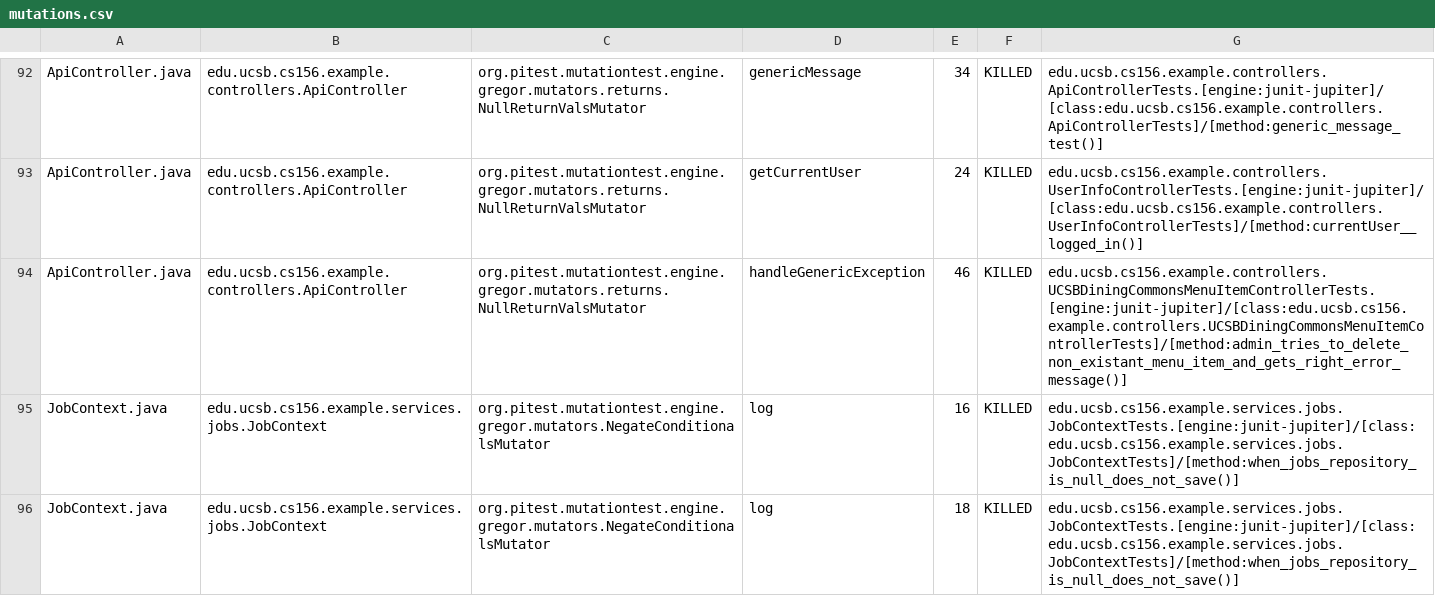
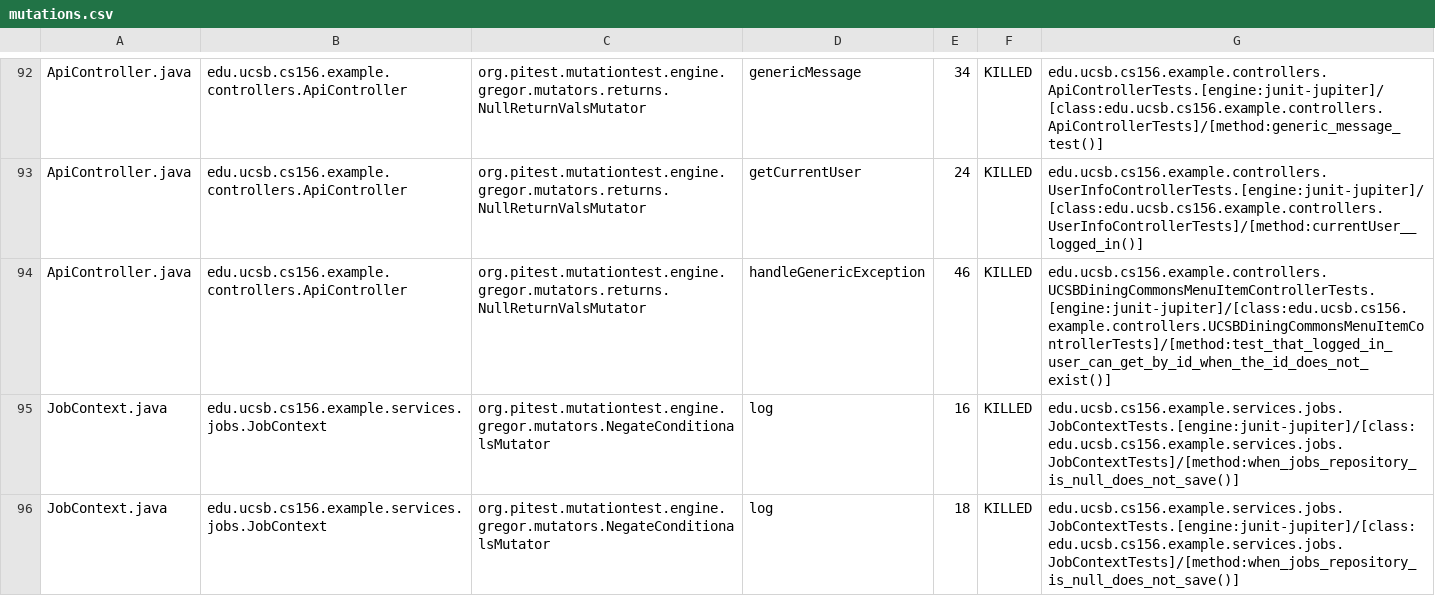
Before and after one commit to ucsb-cs156-f26/team02-f26-09, a CSV file: pitest/mutations.csv, drawn as a sheet; only a part is shown, gaps mark what is left out.

Commit message:
Deploying to gh-pages from @ ucsb-cs156-f26/team02-f26-09@ec36eeadc2c166e8d5dec14d00022df82a83624c 🚀

```diff
--- a/pitest/mutations.csv
+++ b/pitest/mutations.csv
@@ -93,3 +93,3 @@ ApiController.java,edu.ucsb.cs156.example.controllers.ApiController,org.pitest.m
 ApiController.java,edu.ucsb.cs156.example.controllers.ApiController,org.pitest.mutationtest.engine.gregor.mutators.returns.NullReturnValsMutator,getCurrentUser,24,KILLED,edu.ucsb.cs156.example.controllers.UserInfoControllerTests.[engine:junit-jupiter]/[class:edu.ucsb.cs156.example.controllers.UserInfoControllerTests]/[method:currentUser__logged_in()]
-ApiController.java,edu.ucsb.cs156.example.controllers.ApiController,org.pitest.mutationtest.engine.gregor.mutators.returns.NullReturnValsMutator,handleGenericException,46,KILLED,edu.ucsb.cs156.example.controllers.UCSBDiningCommonsMenuItemControllerTests.[engine:junit-jupiter]/[class:edu.ucsb.cs156.example.controllers.UCSBDiningCommonsMenuItemControllerTests]/[method:admin_tries_to_delete_non_existant_menu_item_and_gets_right_error_message()]
+ApiController.java,edu.ucsb.cs156.example.controllers.ApiController,org.pitest.mutationtest.engine.gregor.mutators.returns.NullReturnValsMutator,handleGenericException,46,KILLED,edu.ucsb.cs156.example.controllers.UCSBDiningCommonsMenuItemControllerTests.[engine:junit-jupiter]/[class:edu.ucsb.cs156.example.controllers.UCSBDiningCommonsMenuItemControllerTests]/[method:test_that_logged_in_user_can_get_by_id_when_the_id_does_not_exist()]
 JobContext.java,edu.ucsb.cs156.example.services.jobs.JobContext,org.pitest.mutationtest.engine.gregor.mutators.NegateConditionalsMutator,log,16,KILLED,edu.ucsb.cs156.example.services.jobs.JobContextTests.[engine:junit-jupiter]/[class:edu.ucsb.cs156.example.services.jobs.JobContextTests]/[method:when_jobs_repository_is_null_does_not_save()]
```
Also changed, not shown: 17 other files.
